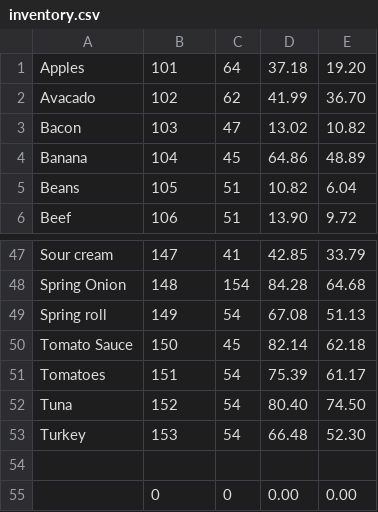
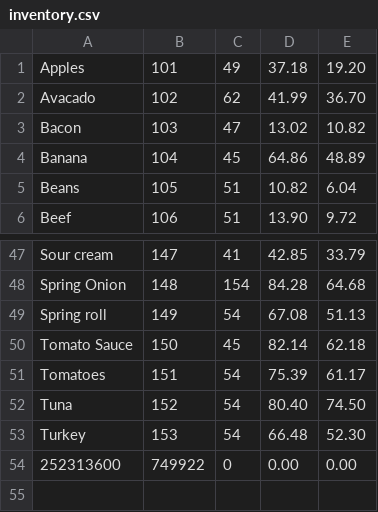
Before and after one commit to The-Sypher/Groceries, a CSV file: inventory.csv, drawn as a sheet; only a part is shown, gaps mark what is left out.

```diff
--- a/inventory.csv
+++ b/inventory.csv
@@ -1,2 +1,2 @@
-Apples,101,64,37.18,19.20
+Apples,101,49,37.18,19.20
 Avacado,102,62,41.99,36.70
@@ -53,3 +53,2 @@ Tuna,152,54,80.40,74.50
 Turkey,153,54,66.48,52.30
-
-,0,0,0.00,0.00
+252313600,749922,0,0.00,0.00
```
Also changed, not shown: 5 other files.
